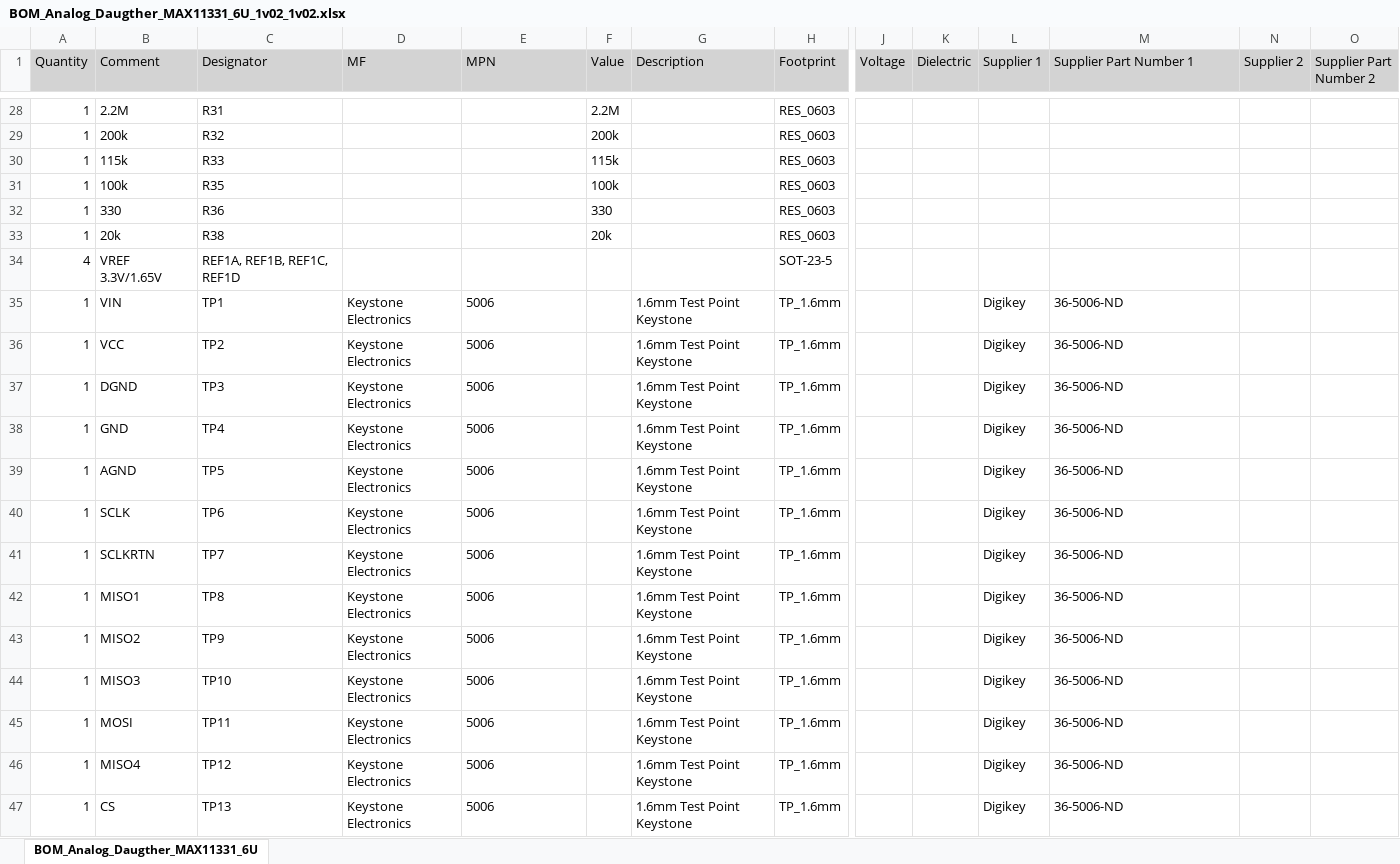
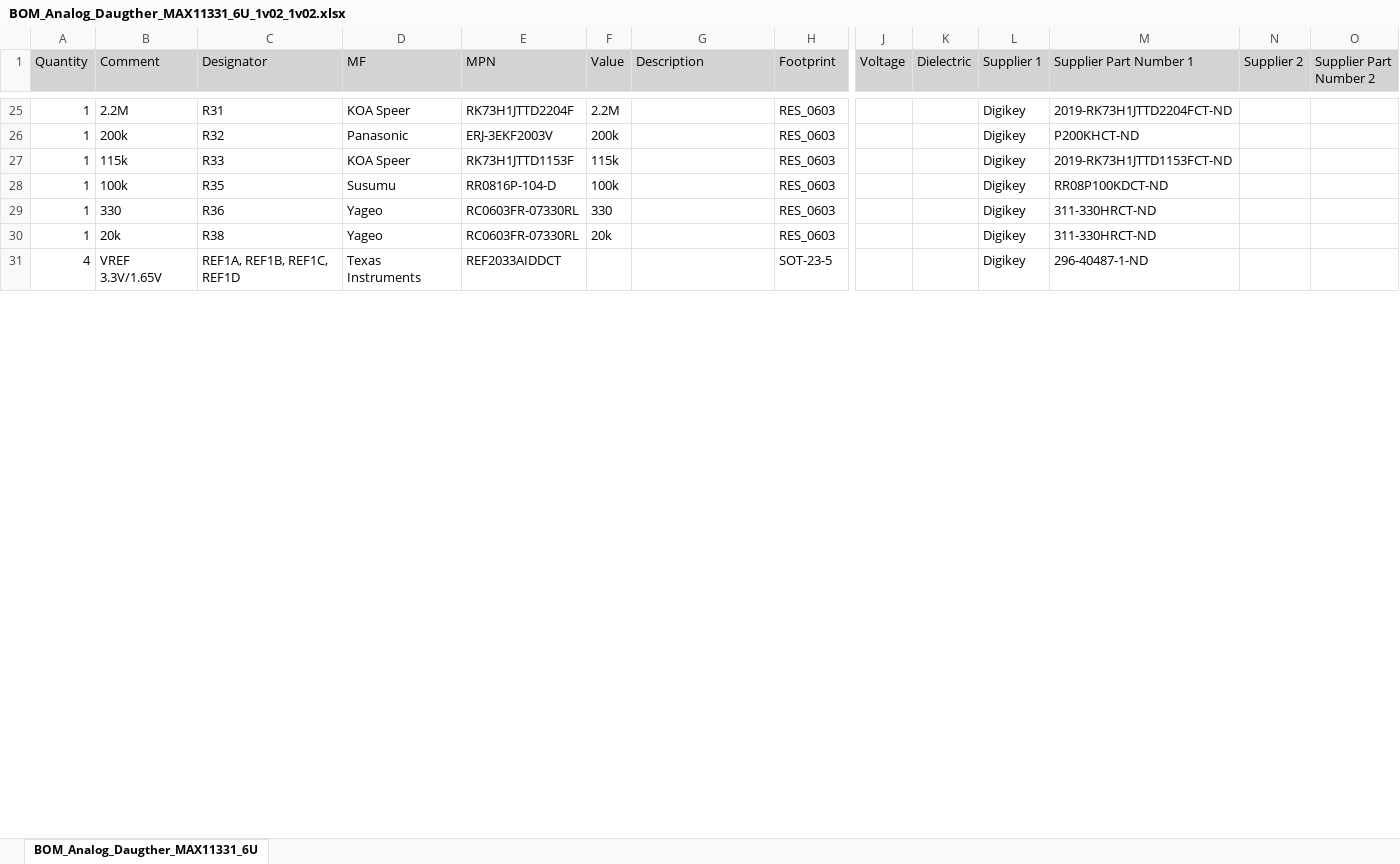
Before and after one commit to ultrazohm/uz_a_max11331_daughter, an Excel workbook: Project Outputs for UltraZohm Analog Fast ADC 1v01 ADS5272 3U/BOM/BOM_Analog_Daugther_MAX11331_6U_1v02_1v02.xlsx, sheet BOM_Analog_Daugther_MAX11331_6U, drawn as a sheet; only a part is shown, gaps mark what is left out; values as stored, in another font and other column widths than the file's, no borders; removed rows and columns are numbered as before the commit, all else as after; rows hold the shown columns only; the diff covers the shown part only; the diff names each change by its address in the sheet, - before the commit and + after, or states it on an @@ line.

```diff
--- a/Project Outputs for UltraZohm Analog Fast ADC 1v01 ADS5272 3U/BOM/BOM_Analog_Daugther_MAX11331_6U_1v02_1v02.xlsx (sheet BOM_Analog_Daugther_MAX11331_6U)
+++ b/Project Outputs for UltraZohm Analog Fast ADC 1v01 ADS5272 3U/BOM/BOM_Analog_Daugther_MAX11331_6U_1v02_1v02.xlsx (sheet BOM_Analog_Daugther_MAX11331_6U)
-D25 (MF): (empty)
+D25 (MF): KOA Speer
-E25 (MPN): (empty)
+E25 (MPN): RK73H1JTTD2204F
-L25:L31 (Supplier 1): (empty)
+L25:L31 (Supplier 1): Digikey
-M25 (Supplier Part Number 1): (empty)
+M25 (Supplier Part Number 1): 2019-RK73H1JTTD2204FCT-ND
-D26 (MF): (empty)
+D26 (MF): Panasonic
-E26 (MPN): (empty)
+E26 (MPN): ERJ-3EKF2003V
-M26 (Supplier Part Number 1): (empty)
+M26 (Supplier Part Number 1): P200KHCT-ND
-D27 (MF): (empty)
+D27 (MF): KOA Speer
-E27 (MPN): (empty)
+E27 (MPN): RK73H1JTTD1153F
-M27 (Supplier Part Number 1): (empty)
+M27 (Supplier Part Number 1): 2019-RK73H1JTTD1153FCT-ND
-D28 (MF): (empty)
+D28 (MF): Susumu
-E28 (MPN): (empty)
+E28 (MPN): RR0816P-104-D
-M28 (Supplier Part Number 1): (empty)
+M28 (Supplier Part Number 1): RR08P100KDCT-ND
-D29:D30 (MF): (empty)
+D29:D30 (MF): Yageo
-E29:E30 (MPN): (empty)
+E29:E30 (MPN): RC0603FR-07330RL
-M29:M30 (Supplier Part Number 1): (empty)
+M29:M30 (Supplier Part Number 1): 311-330HRCT-ND
-D31 (MF): (empty)
+D31 (MF): Texas Instruments
-E31 (MPN): (empty)
+E31 (MPN): REF2033AIDDCT
-M31 (Supplier Part Number 1): (empty)
+M31 (Supplier Part Number 1): 296-40487-1-ND
-row 35: 1 | VIN | TP1 | Keystone Electronics | 5006 |  | 1.6mm Test Point Keystone | TP_1.6mm |  |  | Digikey | 36-5006-ND
-row 36: 1 | VCC | TP2 | Keystone Electronics | 5006 |  | 1.6mm Test Point Keystone | TP_1.6mm |  |  | Digikey | 36-5006-ND
-row 37: 1 | DGND | TP3 | Keystone Electronics | 5006 |  | 1.6mm Test Point Keystone | TP_1.6mm |  |  | Digikey | 36-5006-ND
-row 38: 1 | GND | TP4 | Keystone Electronics | 5006 |  | 1.6mm Test Point Keystone | TP_1.6mm |  |  | Digikey | 36-5006-ND
-row 39: 1 | AGND | TP5 | Keystone Electronics | 5006 |  | 1.6mm Test Point Keystone | TP_1.6mm |  |  | Digikey | 36-5006-ND
-row 40: 1 | SCLK | TP6 | Keystone Electronics | 5006 |  | 1.6mm Test Point Keystone | TP_1.6mm |  |  | Digikey | 36-5006-ND
-row 41: 1 | SCLKRTN | TP7 | Keystone Electronics | 5006 |  | 1.6mm Test Point Keystone | TP_1.6mm |  |  | Digikey | 36-5006-ND
-row 42: 1 | MISO1 | TP8 | Keystone Electronics | 5006 |  | 1.6mm Test Point Keystone | TP_1.6mm |  |  | Digikey | 36-5006-ND
-row 43: 1 | MISO2 | TP9 | Keystone Electronics | 5006 |  | 1.6mm Test Point Keystone | TP_1.6mm |  |  | Digikey | 36-5006-ND
-row 44: 1 | MISO3 | TP10 | Keystone Electronics | 5006 |  | 1.6mm Test Point Keystone | TP_1.6mm |  |  | Digikey | 36-5006-ND
-row 45: 1 | MOSI | TP11 | Keystone Electronics | 5006 |  | 1.6mm Test Point Keystone | TP_1.6mm |  |  | Digikey | 36-5006-ND
-row 46: 1 | MISO4 | TP12 | Keystone Electronics | 5006 |  | 1.6mm Test Point Keystone | TP_1.6mm |  |  | Digikey | 36-5006-ND
-row 47: 1 | CS | TP13 | Keystone Electronics | 5006 |  | 1.6mm Test Point Keystone | TP_1.6mm |  |  | Digikey | 36-5006-ND
```
Also changed, not shown: 3 removed rows and 93 edited cells elsewhere in this sheet, 12 other files.
